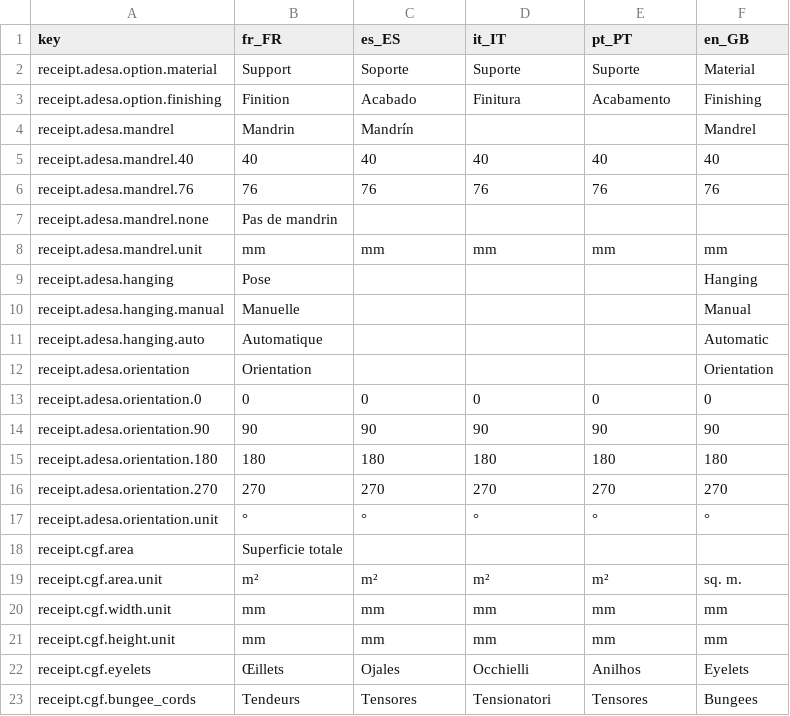
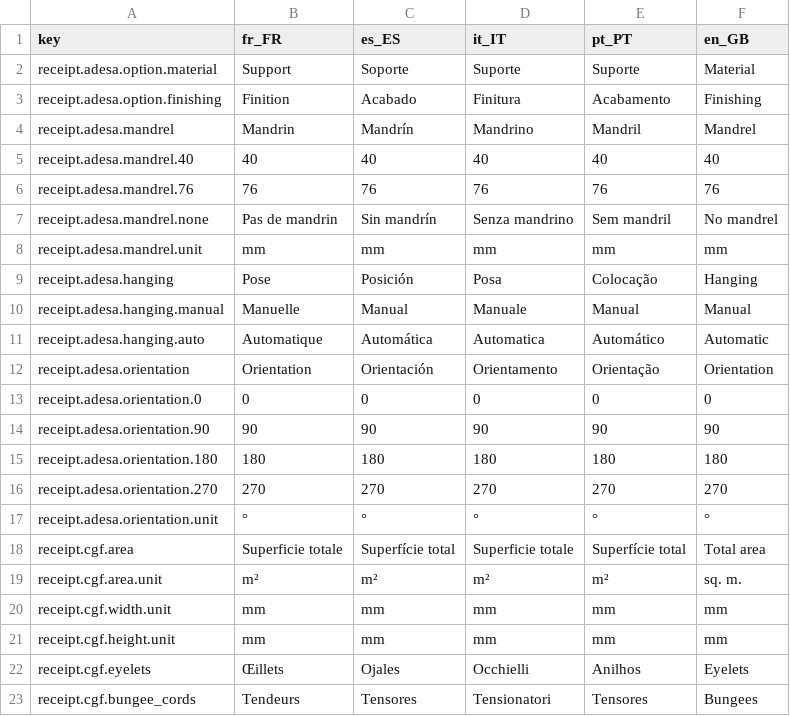
Before and after one commit to gitter-badger/genpdf, a CSV file: locale/order receipt partners.csv, drawn as a sheet.

```diff
--- a/locale/order receipt partners.csv
+++ b/locale/order receipt partners.csv
@@ -3,11 +3,11 @@ receipt.adesa.option.material,Support,Soporte,Suporte,Suporte,Material
 receipt.adesa.option.finishing,Finition,Acabado,Finitura,Acabamento,Finishing
-receipt.adesa.mandrel,Mandrin,Mandrín,,,Mandrel
+receipt.adesa.mandrel,Mandrin,Mandrín,Mandrino,Mandril,Mandrel
 receipt.adesa.mandrel.40,40,40,40,40,40
 receipt.adesa.mandrel.76,76,76,76,76,76
-receipt.adesa.mandrel.none,Pas de mandrin,,,,
+receipt.adesa.mandrel.none,Pas de mandrin,Sin mandrín,Senza mandrino,Sem mandril,No mandrel
 receipt.adesa.mandrel.unit,mm,mm,mm,mm,mm
-receipt.adesa.hanging,Pose,,,,Hanging
-receipt.adesa.hanging.manual,Manuelle,,,,Manual
-receipt.adesa.hanging.auto,Automatique,,,,Automatic
-receipt.adesa.orientation,Orientation,,,,Orientation
+receipt.adesa.hanging,Pose,Posición,Posa,Colocação,Hanging
+receipt.adesa.hanging.manual,Manuelle,Manual,Manuale,Manual,Manual
+receipt.adesa.hanging.auto,Automatique,Automática,Automatica,Automático,Automatic
+receipt.adesa.orientation,Orientation,Orientación,Orientamento,Orientação,Orientation
 receipt.adesa.orientation.0,0,0,0,0,0
@@ -17,3 +17,3 @@ receipt.adesa.orientation.270,270,270,270,270,270
 receipt.adesa.orientation.unit,°,°,°,°,°
-receipt.cgf.area,Superficie totale,,,,
+receipt.cgf.area,Superficie totale,Superfície total,Superficie totale,Superfície total,Total area
 receipt.cgf.area.unit,m²,m²,m²,m²,sq. m.
```
Also changed, not shown: locale/calculateur grand format.csv, locale/main.csv.
